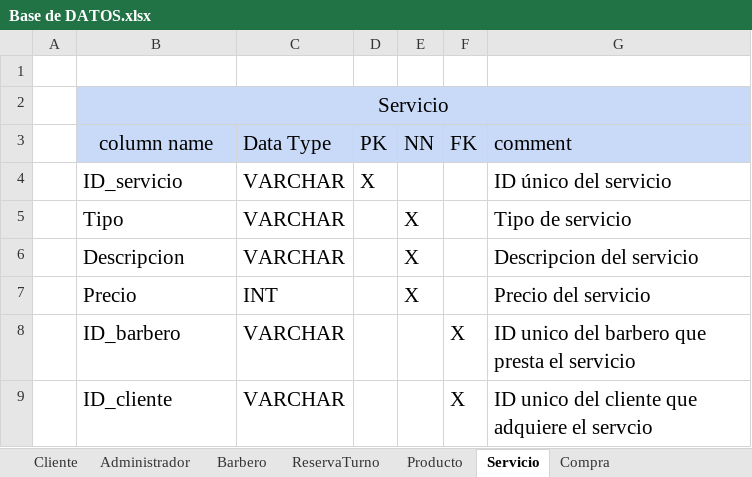
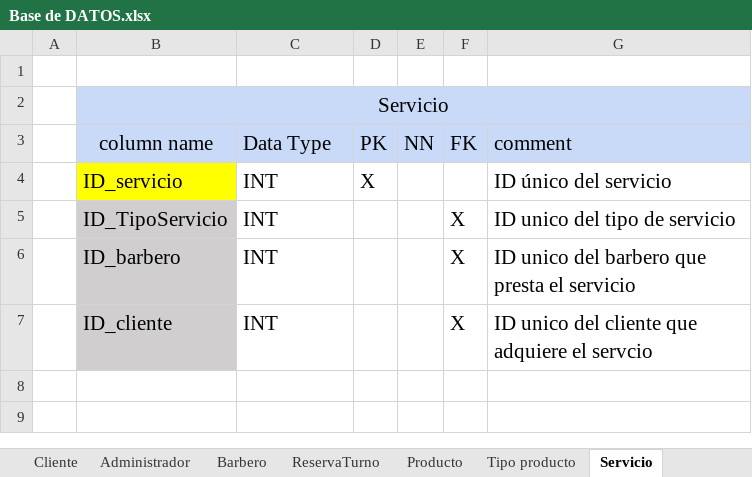
Before and after one commit to luiscarlosmedina/Master-Barber, an Excel workbook: Diccionario base de datos/Base de DATOS.xlsx, sheet Servicio, drawn as a sheet; values as stored, in another font and other column widths than the file's, no borders; removed rows and columns are numbered as before the commit, all else as after; the diff names each change by its address in the sheet, - before the commit and + after, or states it on an @@ line.

```diff
--- a/Diccionario base de datos/Base de DATOS.xlsx (sheet Servicio)
+++ b/Diccionario base de datos/Base de DATOS.xlsx (sheet Servicio)
+sheet tab: Tipo producto
-B4 fill: none
+B4 fill: #FFFF00
-C4 (Data Type): VARCHAR
+C4 (Data Type): INT
-row 5:  | Tipo | VARCHAR |  | X |  | Tipo de servicio
-row 6:  | Descripcion | VARCHAR |  | X |  | Descripcion del servicio
-row 7:  | Precio | INT |  | X |  | Precio del servicio
+row 5:  | ID_TipoServicio | INT |  |  | X | ID unico del tipo de servicio
-B6:B7 fill: none
+B6:B7 fill: #D0CECE
-C6:C7 (Data Type): VARCHAR
+C6:C7 (Data Type): INT
```
Also changed, not shown: sheet ReservaTurno, sheet Tipo servicio, sheet Factura, sheet Producto, sheet Compra, sheet CarritoCompras, 3 more sheets, other sheet tabs, 1 other file.
